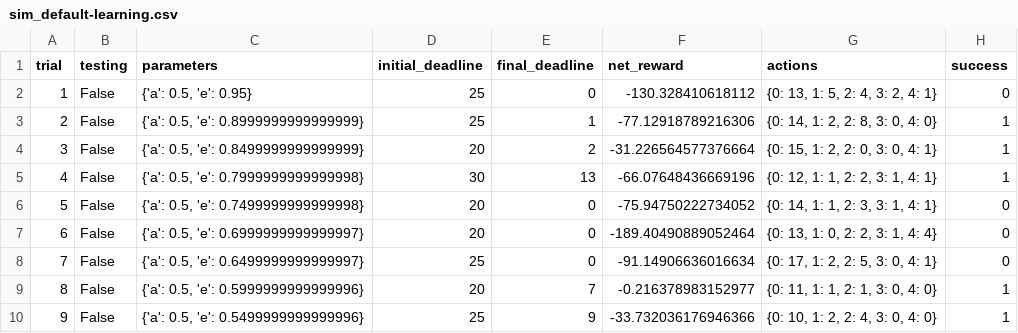
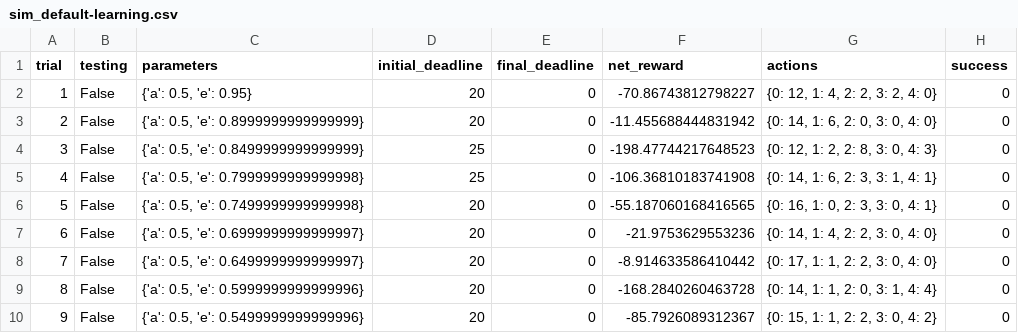
Before and after one commit to magicdude/MLND, a CSV file: smartcab/smartcab/logs/sim_default-learning.csv, drawn as a sheet; only a part is shown; the diff covers the shown part only.

Commit message:
smartcab 2nd submission

```diff
--- a/smartcab/smartcab/logs/sim_default-learning.csv
+++ b/smartcab/smartcab/logs/sim_default-learning.csv
@@ -1,10 +1,10 @@
 trial,testing,parameters,initial_deadline,final_deadline,net_reward,actions,success
-1,False,"{'a': 0.5, 'e': 0.95}",25,0,-130.328410618112,"{0: 13, 1: 5, 2: 4, 3: 2, 4: 1}",0
-2,False,"{'a': 0.5, 'e': 0.8999999999999999}",25,1,-77.12918789216306,"{0: 14, 1: 2, 2: 8, 3: 0, 4: 0}",1
-3,False,"{'a': 0.5, 'e': 0.8499999999999999}",20,2,-31.226564577376664,"{0: 15, 1: 2, 2: 0, 3: 0, 4: 1}",1
-4,False,"{'a': 0.5, 'e': 0.7999999999999998}",30,13,-66.07648436669196,"{0: 12, 1: 1, 2: 2, 3: 1, 4: 1}",1
-5,False,"{'a': 0.5, 'e': 0.7499999999999998}",20,0,-75.94750222734052,"{0: 14, 1: 1, 2: 3, 3: 1, 4: 1}",0
-6,False,"{'a': 0.5, 'e': 0.6999999999999997}",20,0,-189.40490889052464,"{0: 13, 1: 0, 2: 2, 3: 1, 4: 4}",0
-7,False,"{'a': 0.5, 'e': 0.6499999999999997}",25,0,-91.14906636016634,"{0: 17, 1: 2, 2: 5, 3: 0, 4: 1}",0
-8,False,"{'a': 0.5, 'e': 0.5999999999999996}",20,7,-0.216378983152977,"{0: 11, 1: 1, 2: 1, 3: 0, 4: 0}",1
-9,False,"{'a': 0.5, 'e': 0.5499999999999996}",25,9,-33.732036176946366,"{0: 10, 1: 2, 2: 4, 3: 0, 4: 0}",1
+1,False,"{'a': 0.5, 'e': 0.95}",20,0,-70.86743812798227,"{0: 12, 1: 4, 2: 2, 3: 2, 4: 0}",0
+2,False,"{'a': 0.5, 'e': 0.8999999999999999}",20,0,-11.455688444831942,"{0: 14, 1: 6, 2: 0, 3: 0, 4: 0}",0
+3,False,"{'a': 0.5, 'e': 0.8499999999999999}",25,0,-198.47744217648523,"{0: 12, 1: 2, 2: 8, 3: 0, 4: 3}",0
+4,False,"{'a': 0.5, 'e': 0.7999999999999998}",25,0,-106.36810183741908,"{0: 14, 1: 6, 2: 3, 3: 1, 4: 1}",0
+5,False,"{'a': 0.5, 'e': 0.7499999999999998}",20,0,-55.187060168416565,"{0: 16, 1: 0, 2: 3, 3: 0, 4: 1}",0
+6,False,"{'a': 0.5, 'e': 0.6999999999999997}",20,0,-21.9753629553236,"{0: 14, 1: 4, 2: 2, 3: 0, 4: 0}",0
+7,False,"{'a': 0.5, 'e': 0.6499999999999997}",20,0,-8.914633586410442,"{0: 17, 1: 1, 2: 2, 3: 0, 4: 0}",0
+8,False,"{'a': 0.5, 'e': 0.5999999999999996}",20,0,-168.2840260463728,"{0: 14, 1: 1, 2: 0, 3: 1, 4: 4}",0
+9,False,"{'a': 0.5, 'e': 0.5499999999999996}",20,0,-85.7926089312367,"{0: 15, 1: 1, 2: 2, 3: 0, 4: 2}",0
```
Also changed, not shown: 89 edited cells elsewhere in this file, 8 other files.
